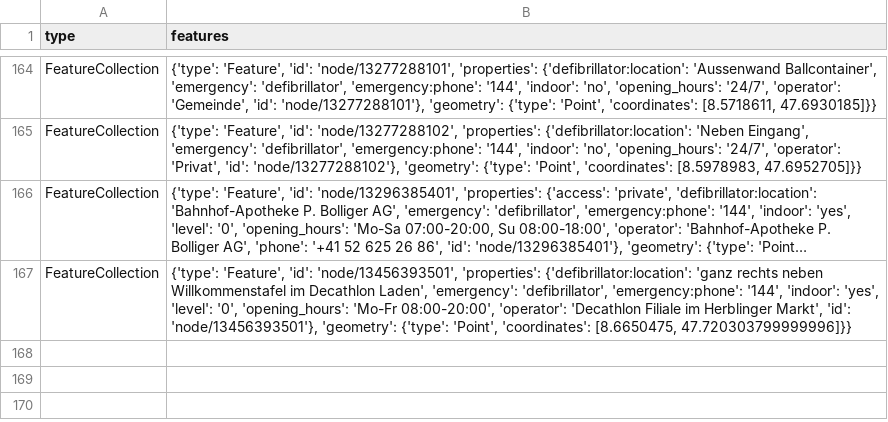
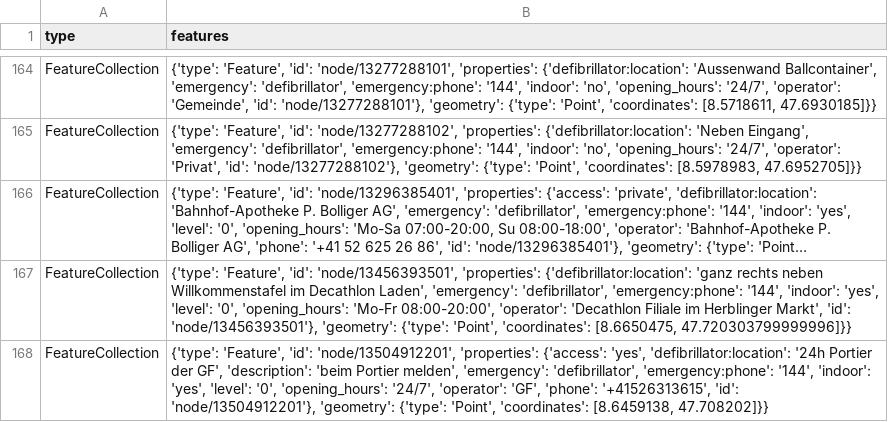
Before and after one commit to Vento-Nuenenen/defi_data, a CSV file: data/csv/defis_kt_sh.csv, drawn as a sheet; only a part is shown, gaps mark what is left out; long unchanged cells end in …; the diff names each change by its address in the sheet, - before the commit and + after, or states it on an @@ line.

```diff
--- a/data/csv/defis_kt_sh.csv
+++ b/data/csv/defis_kt_sh.csv
+row 168: FeatureCollection | {'type': 'Feature', 'id': 'node/13504912201', 'properties': {'access': 'yes', 'defibrillator:location': '24h Portier der GF', 'description': 'beim Portier melden', 'emergency': 'defibrillator', 'emergency:phone': '144', 'indoor': 'yes', 'level': '0', 'opening_hours': '24/7', 'operator': 'GF', 'phone': '+41526313615', 'id': 'node/13504912201'}, 'geometry': {'type': 'Point', 'coordinates': [8.6459138, 47.708202]}}
```
Also changed, not shown: data/csv/defis_kt_ag.csv, data/csv/defis_kt_fr.csv, 12 other files.
